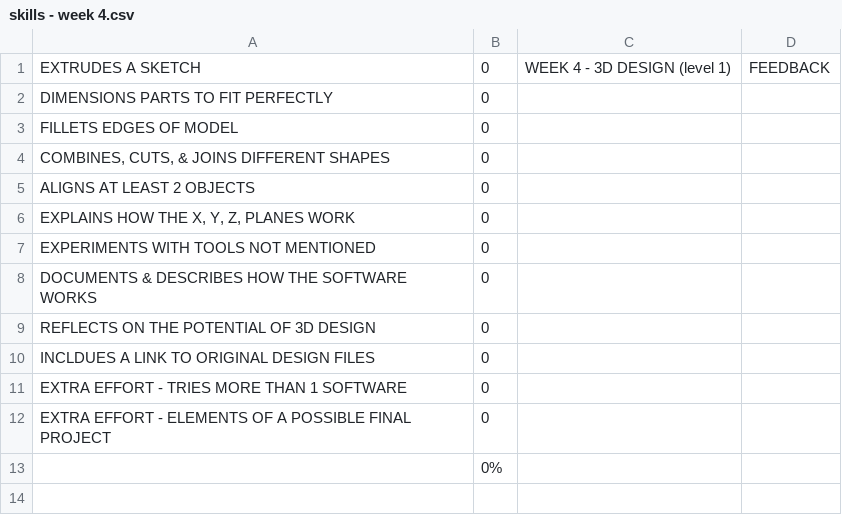
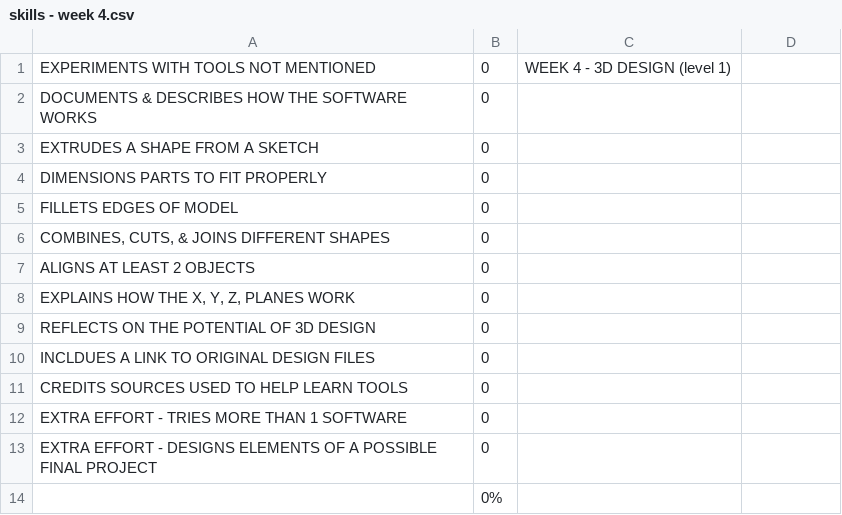
Before and after one commit to makercreator/learn, a CSV file: students/andrew/week4/skills - week 4.csv, drawn as a sheet.

```diff
--- a/students/andrew/week4/skills - week 4.csv
+++ b/students/andrew/week4/skills - week 4.csv
@@ -1,3 +1,5 @@
-EXTRUDES A SKETCH,0,WEEK 4 - 3D DESIGN (level 1),FEEDBACK
-DIMENSIONS PARTS TO FIT PERFECTLY,0,,
+EXPERIMENTS  WITH TOOLS NOT MENTIONED,0,WEEK 4 - 3D DESIGN (level 1),
+DOCUMENTS & DESCRIBES HOW THE SOFTWARE WORKS,0,,
+EXTRUDES A SHAPE FROM A SKETCH,0,,
+DIMENSIONS PARTS TO FIT PROPERLY,0,,
 FILLETS EDGES OF MODEL,0,,
@@ -6,8 +8,7 @@ ALIGNS AT LEAST 2 OBJECTS,0,,
 "EXPLAINS HOW THE X, Y, Z, PLANES WORK",0,,
-EXPERIMENTS  WITH TOOLS NOT MENTIONED,0,,
-DOCUMENTS & DESCRIBES HOW THE SOFTWARE WORKS,0,,
 REFLECTS ON THE POTENTIAL OF 3D DESIGN,0,,
 INCLDUES A LINK TO ORIGINAL DESIGN FILES,0,,
+CREDITS SOURCES USED TO HELP LEARN TOOLS,0,,
 EXTRA EFFORT - TRIES MORE THAN 1 SOFTWARE,0,,
-EXTRA EFFORT - ELEMENTS OF A POSSIBLE  FINAL PROJECT,0,,
+EXTRA EFFORT - DESIGNS ELEMENTS OF A POSSIBLE  FINAL PROJECT,0,,
 ,0%,,
```
Also changed, not shown: students/andrew/finalproject/skills - FInalProject1.csv, students/andrew/skills - overall.csv.
